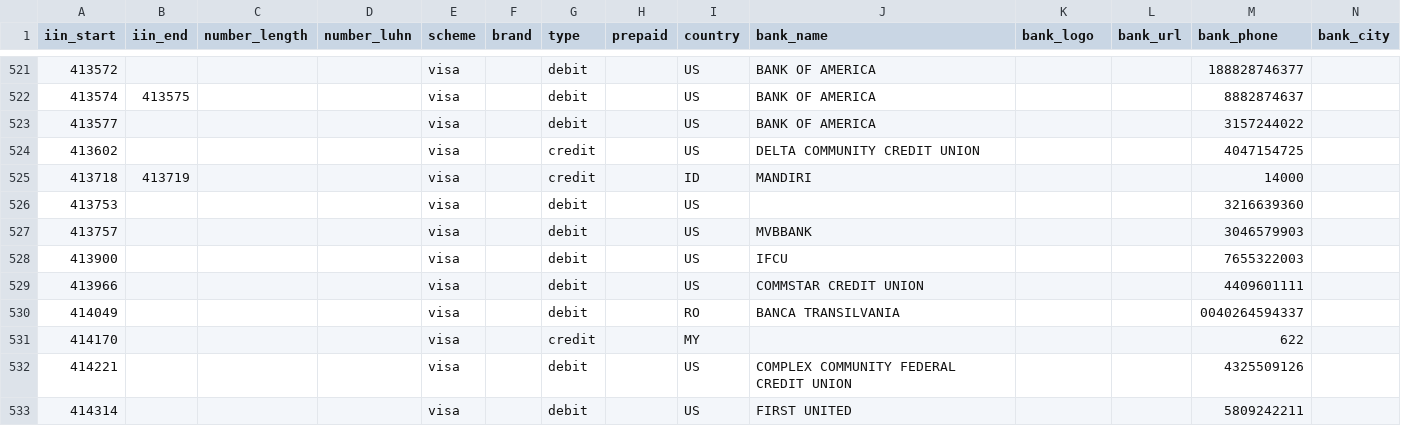
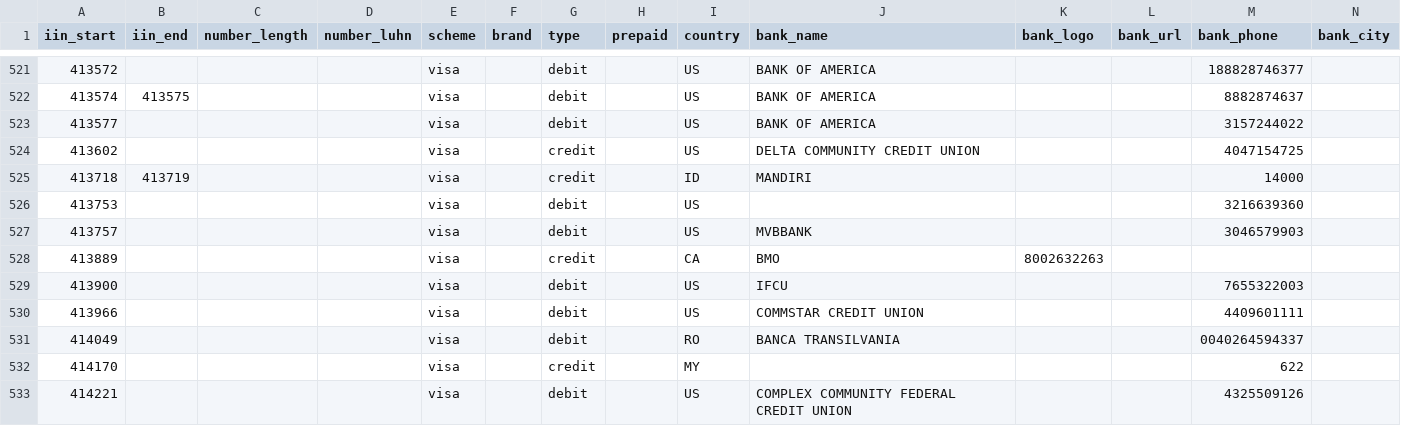
Before and after one commit to binlist/data, a CSV file: ranges.csv, drawn as a sheet; only a part is shown, gaps mark what is left out; the shorter side is filled out with more unchanged rows.

Commit message:
Update ranges.csv
Added BMO Eclipse Visa Infinite

```diff
--- a/ranges.csv
+++ b/ranges.csv
@@ -527,2 +527,3 @@ iin_start,iin_end,number_length,number_luhn,scheme,brand,type,prepaid,country,ba
 413757,,,,visa,,debit,,US,MVBBANK,,,3046579903,
+413889,,,,visa,,credit,,CA,BMO,8002632263
 413900,,,,visa,,debit,,US,IFCU,,,7655322003,
```
